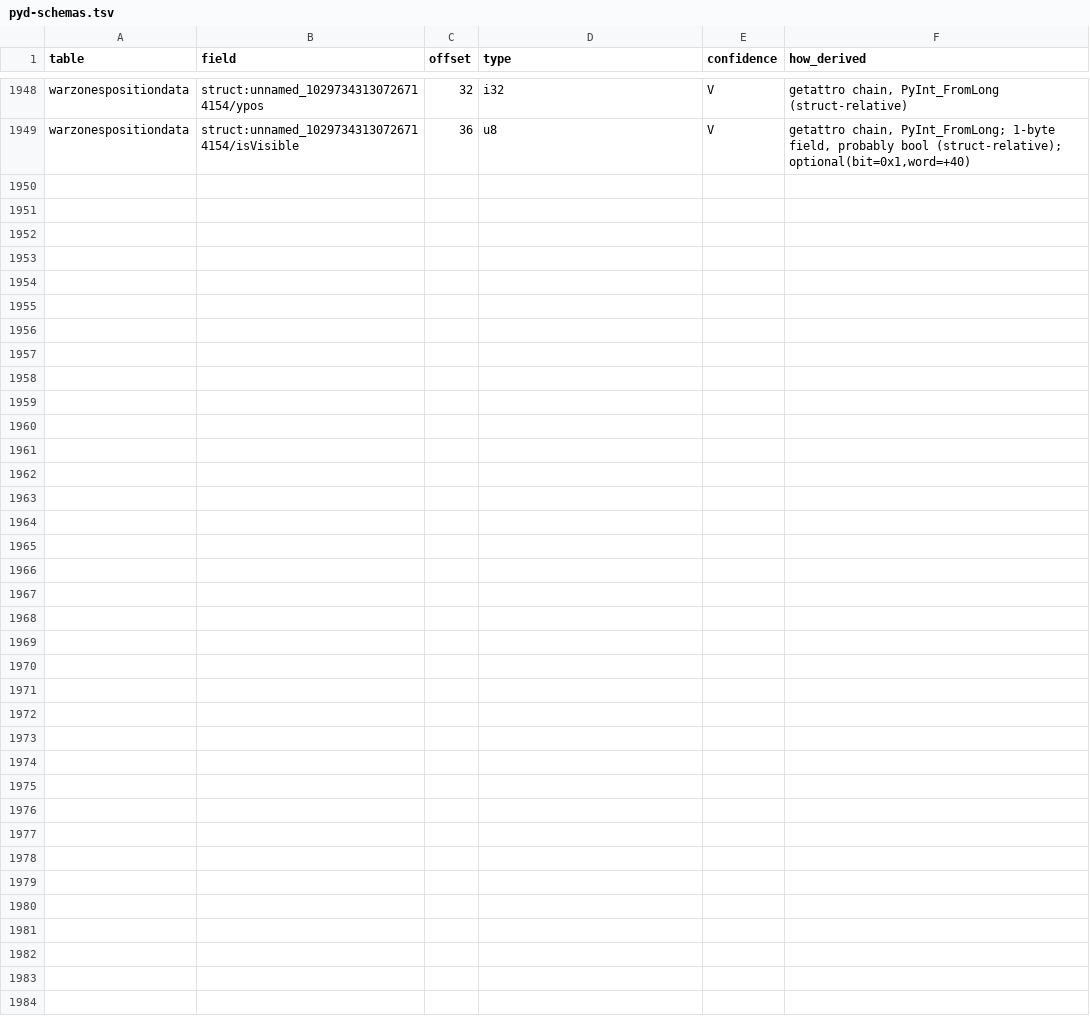
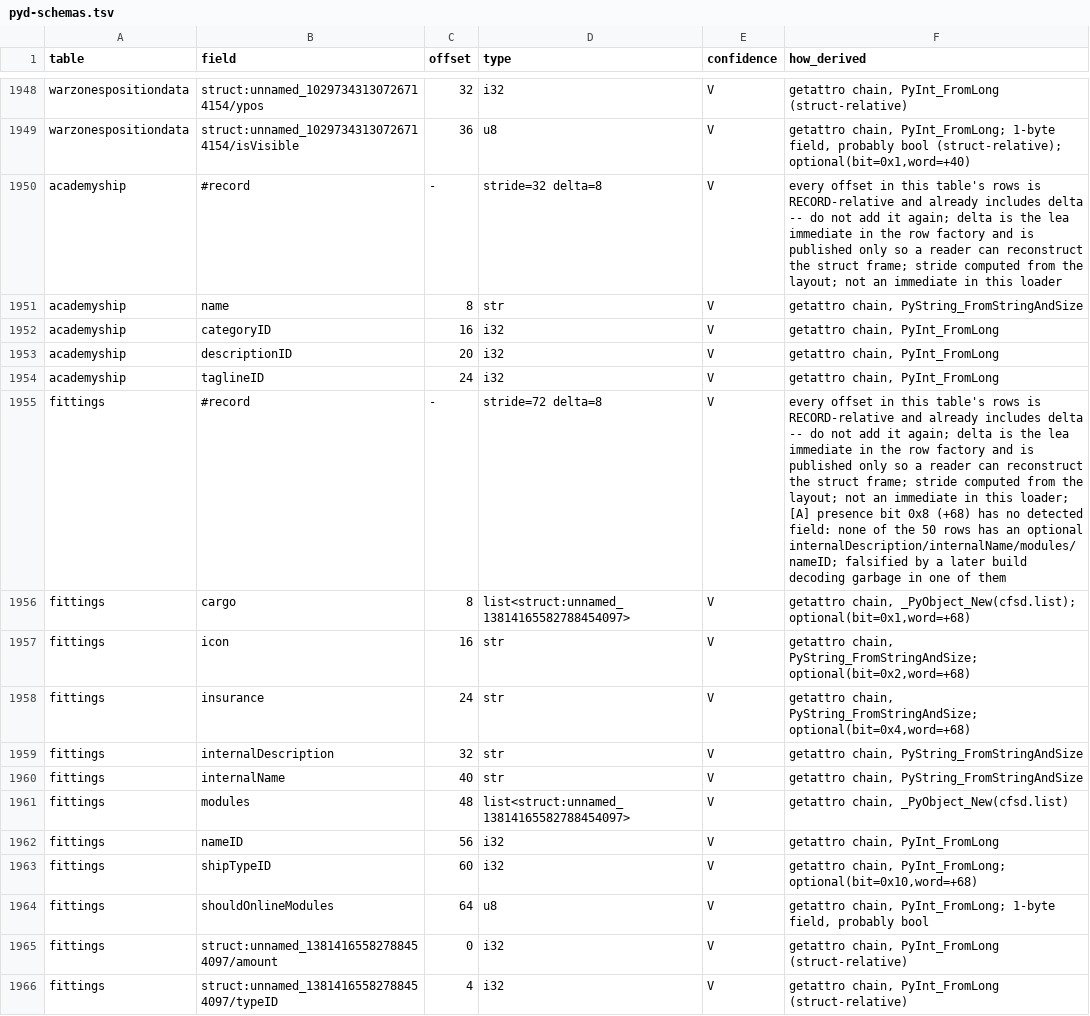
Before and after one commit to hotshotjosh/space-offline, a TSV file: findings/pyd-schemas.tsv, drawn as a sheet; only a part is shown, gaps mark what is left out.

Commit message:
The cFSD reader knows build 3707965 and the academyship and fittings tables (#290)
- The cFSD reader knows build 3707965 and the academyship and fittings tables (#290)

Files (2):
  M findings/pyd-schemas.tsv
  M tools/fsd.py

```diff
--- a/findings/pyd-schemas.tsv
+++ b/findings/pyd-schemas.tsv
@@ -1949 +1949,18 @@ warzonespositiondata	struct:unnamed_10297343130726714154/ypos	32	i32	V	getattro
 warzonespositiondata	struct:unnamed_10297343130726714154/isVisible	36	u8	V	getattro chain, PyInt_FromLong; 1-byte field, probably bool (struct-relative); optional(bit=0x1,word=+40)
+academyship	#record	-	stride=32 delta=8	V	every offset in this table's rows is RECORD-relative and already includes delta -- do not add it again; delta is the lea immediate in the row factory and is published only so a reader can reconstruct the struct frame; stride computed from the layout; not an immediate in this loader
+academyship	name	8	str	V	getattro chain, PyString_FromStringAndSize
+academyship	categoryID	16	i32	V	getattro chain, PyInt_FromLong
+academyship	descriptionID	20	i32	V	getattro chain, PyInt_FromLong
+academyship	taglineID	24	i32	V	getattro chain, PyInt_FromLong
+fittings	#record	-	stride=72 delta=8	V	every offset in this table's rows is RECORD-relative and already includes delta -- do not add it again; delta is the lea immediate in the row factory and is published only so a reader can reconstruct the struct frame; stride computed from the layout; not an immediate in this loader; [A] presence bit 0x8 (+68) has no detected field: none of the 50 rows has an optional internalDescription/internalName/modules/nameID; falsified by a later build decoding garbage in one of them
+fittings	cargo	8	list<struct:unnamed_13814165582788454097>	V	getattro chain, _PyObject_New(cfsd.list); optional(bit=0x1,word=+68)
+fittings	icon	16	str	V	getattro chain, PyString_FromStringAndSize; optional(bit=0x2,word=+68)
+fittings	insurance	24	str	V	getattro chain, PyString_FromStringAndSize; optional(bit=0x4,word=+68)
+fittings	internalDescription	32	str	V	getattro chain, PyString_FromStringAndSize
+fittings	internalName	40	str	V	getattro chain, PyString_FromStringAndSize
+fittings	modules	48	list<struct:unnamed_13814165582788454097>	V	getattro chain, _PyObject_New(cfsd.list)
+fittings	nameID	56	i32	V	getattro chain, PyInt_FromLong
+fittings	shipTypeID	60	i32	V	getattro chain, PyInt_FromLong; optional(bit=0x10,word=+68)
+fittings	shouldOnlineModules	64	u8	V	getattro chain, PyInt_FromLong; 1-byte field, probably bool
+fittings	struct:unnamed_13814165582788454097/amount	0	i32	V	getattro chain, PyInt_FromLong (struct-relative)
+fittings	struct:unnamed_13814165582788454097/typeID	4	i32	V	getattro chain, PyInt_FromLong (struct-relative)
```
Also changed, not shown: 1 other file.
